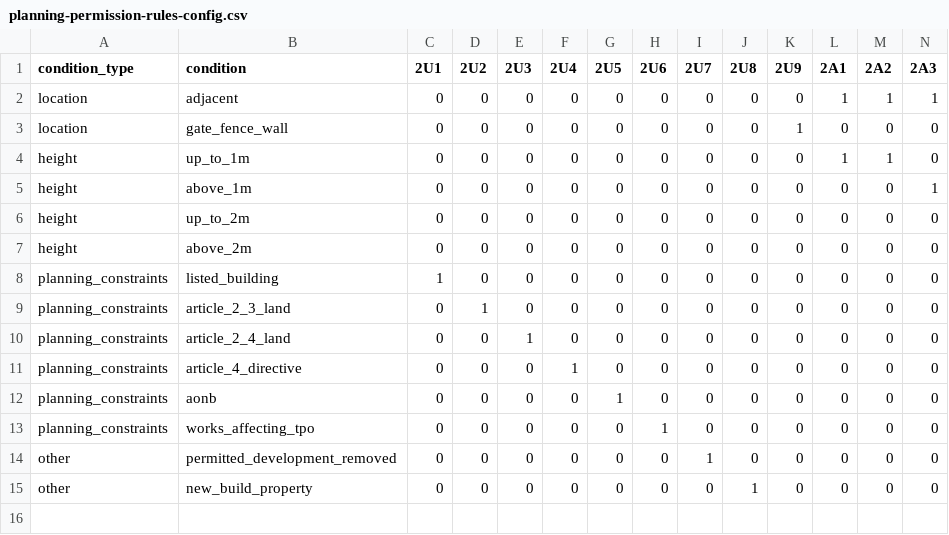
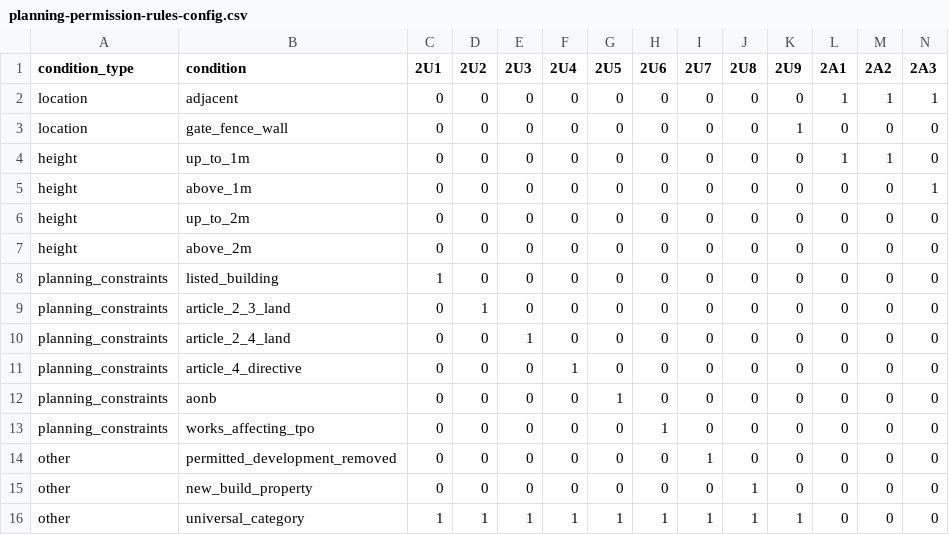
Before and after one commit to adidoesnt/planninghub-coding-challenge, a CSV file: config/planning-permission-rules-config.csv, drawn as a sheet; only a part is shown; rows hold the shown columns only; the diff names each change by its address in the sheet, - before the commit and + after, or states it on an @@ line.

Commit message:
handle universal matches

```diff
--- a/config/planning-permission-rules-config.csv
+++ b/config/planning-permission-rules-config.csv
+row 16: other | universal_category | 1 | 1 | 1 | 1 | 1 | 1 | 1 | 1 | 1 | 0 | 0 | 0
```
Also changed, not shown: 1 other file.
